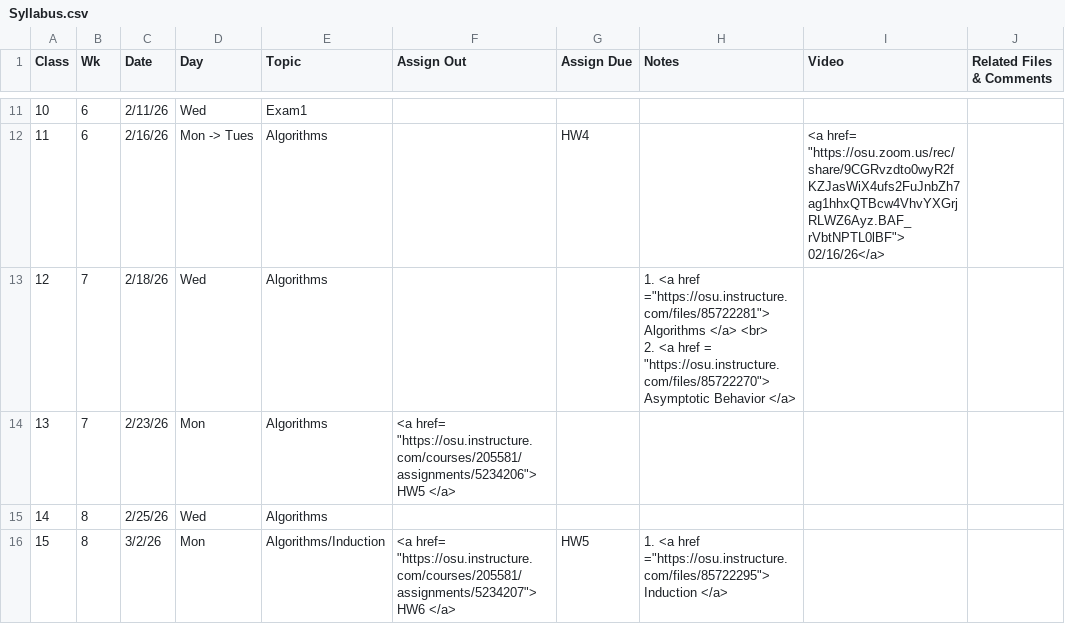
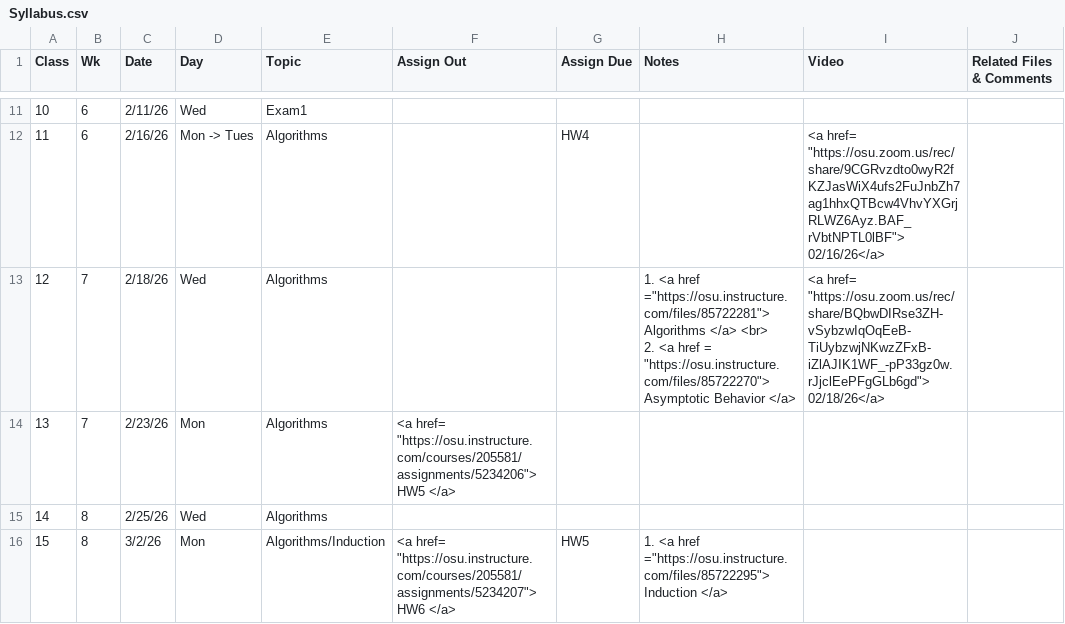
Before and after one commit to gryslik/cse2321, a CSV file: _data/Syllabus.csv, drawn as a sheet; only a part is shown, gaps mark what is left out.

Commit message:
lecture video

```diff
--- a/_data/Syllabus.csv
+++ b/_data/Syllabus.csv
@@ -15,4 +15,4 @@
 11,6,2/16/26,Mon -> Tues,Algorithms,,HW4,,"<a href= ""https://osu.zoom.us/rec/share/9CGRvzdto0wyR2fKZJasWiX4ufs2FuJnbZh7ag1hhxQTBcw4VhvYXGrjRLWZ6Ayz.BAF_rVbtNPTL0lBF""> 02/16/26</a>",
-12,7,2/18/26,Wed,Algorithms,,,"1. <a href =""https://osu.instructure.com/files/85722281""> Algorithms  </a> <br>
-2. <a href =  ""https://osu.instructure.com/files/85722270""> Asymptotic Behavior </a>",,
+12,7,2/18/26,Wed,Algorithms,,,"1. <a href =""https://osu.instructure.com/files/85722281""> Algorithms  </a> <br>
+2. <a href =  ""https://osu.instructure.com/files/85722270""> Asymptotic Behavior </a>","<a href= ""https://osu.zoom.us/rec/share/BQbwDIRse3ZH-vSybzwIqOqEeB-TiUybzwjNKwzZFxB-iZlAJIK1WF_-pP33gz0w.rJjclEePFgGLb6gd""> 02/18/26</a>",
 13,7,2/23/26,Mon,Algorithms,"<a href= ""https://osu.instructure.com/courses/205581/assignments/5234206""> HW5 </a>",,,,
```
